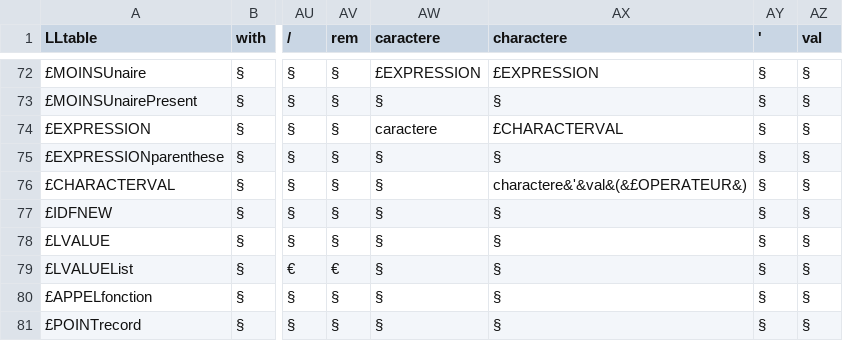
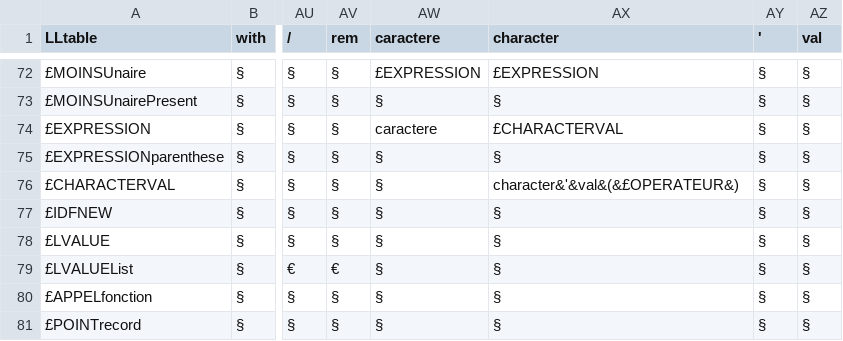
Before and after one commit to LeBoufty/pcl, a CSV file: src/LL_table/Tableau_LL.csv, drawn as a sheet; only a part is shown, gaps mark what is left out; the diff names each change by its address in the sheet, - before the commit and + after, or states it on an @@ line.

Commit message:
Update LL_table.csv with corrected character spelling

```diff
--- a/src/LL_table/Tableau_LL.csv
+++ b/src/LL_table/Tableau_LL.csv
-AX1: charactere
+AX1: character
-AX76 (character): charactere&'&val&(&£OPERATEUR&)
+AX76 (character): character&'&val&(&£OPERATEUR&)
```
